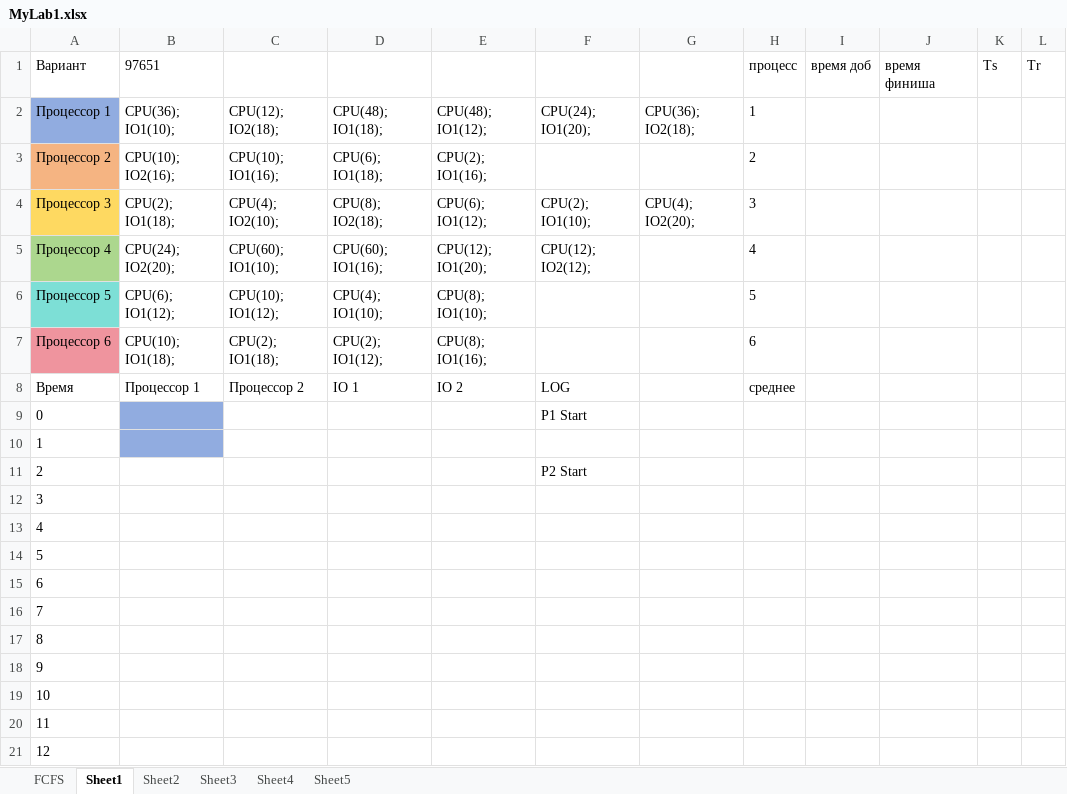
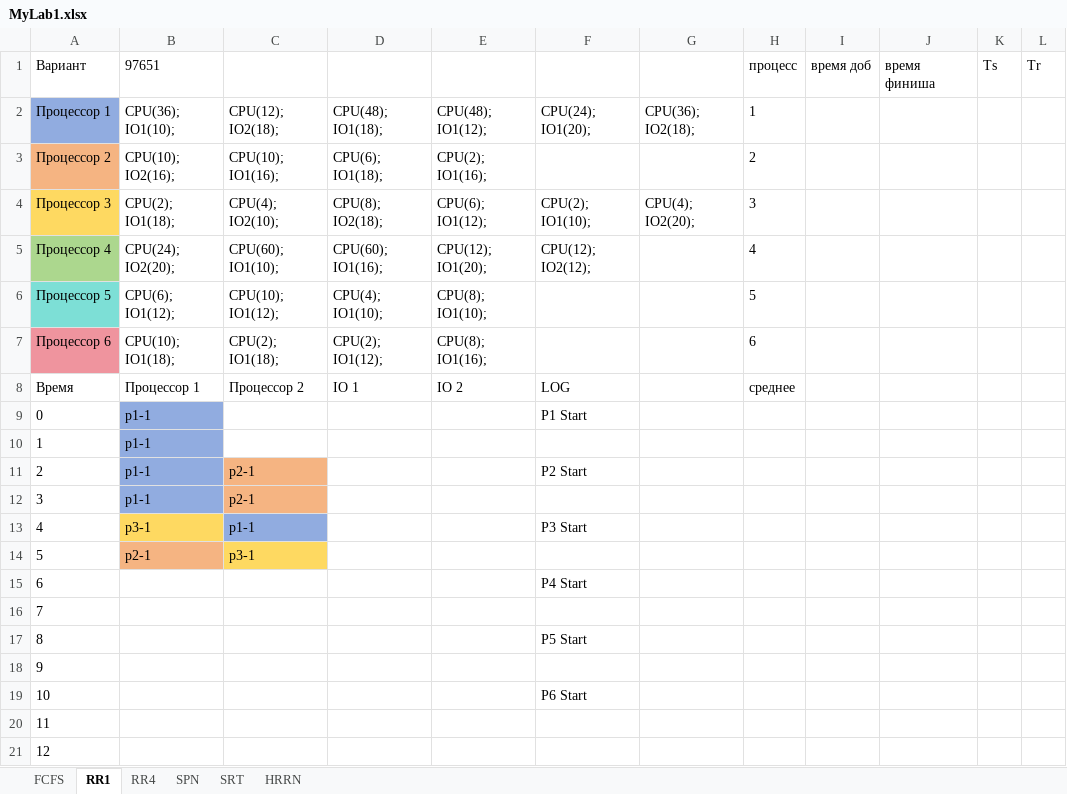
Before and after one commit to Tolia-GH/ITMO-PE, an Excel workbook: OS/Track3/MyLab1.xlsx, sheet RR1, drawn as a sheet; only a part is shown; values as stored, in another font and other column widths than the file's, no borders; the diff names each change by its address in the sheet, - before the commit and + after, or states it on an @@ line.

```diff
--- a/OS/Track3/MyLab1.xlsx (sheet RR1)
+++ b/OS/Track3/MyLab1.xlsx (sheet RR1)
-sheet tab: Sheet1
+sheet tab: RR1
-sheet tab: Sheet2
+sheet tab: RR4
-sheet tab: Sheet3
+sheet tab: SPN
-sheet tab: Sheet4
+sheet tab: SRT
-sheet tab: Sheet5
+sheet tab: HRRN
-B9:B12 (97651): (empty)
+B9:B12 (97651): p1-1
-B11:B12 fill: none
+B11:B12 fill: #91ACE0
-C11:C12: (empty)
+C11:C12: p2-1
-C11:C12 fill: none
+C11:C12 fill: #F5B482
-B13 (97651): (empty)
+B13 (97651): p3-1
-B13 fill: none
+B13 fill: #FED961
-C13: (empty)
+C13: p1-1
-C13 fill: none
+C13 fill: #91ACE0
-F13: (empty)
+F13: P3 Start
-B14 (97651): (empty)
+B14 (97651): p2-1
-B14 fill: none
+B14 fill: #F5B482
-C14: (empty)
+C14: p3-1
-C14 fill: none
+C14 fill: #FED961
-F15: (empty)
+F15: P4 Start
-F17: (empty)
+F17: P5 Start
-F19: (empty)
+F19: P6 Start
```
Also changed, not shown: sheet RR4.
